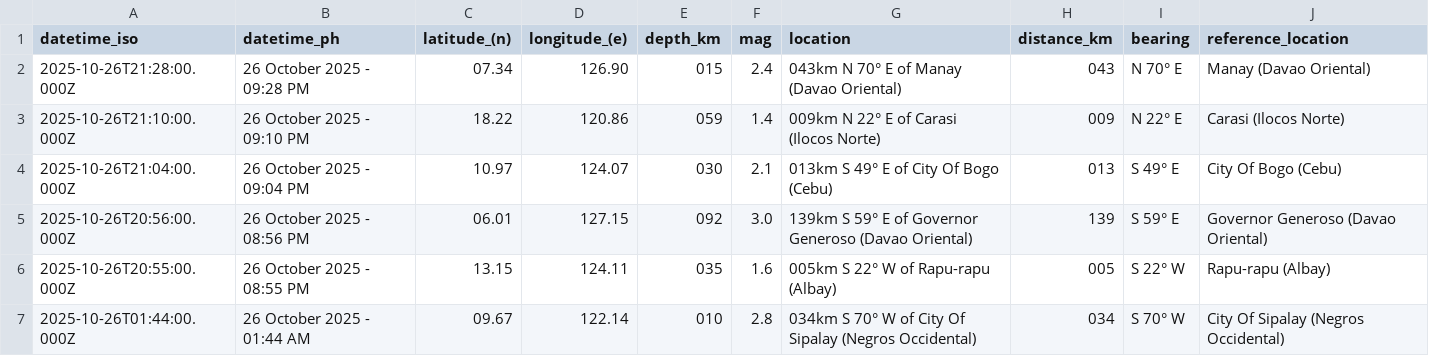
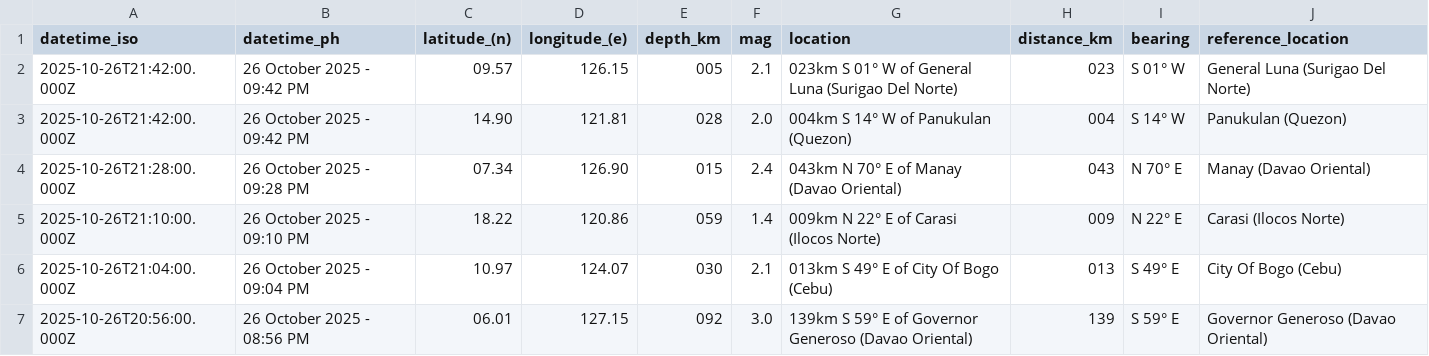
Before and after one commit to Waytii/chamthesleeptalker, a CSV file: earthquakes.csv, drawn as a sheet; only a part is shown; the shorter side is filled out with more unchanged rows.

```diff
--- a/earthquakes.csv
+++ b/earthquakes.csv
@@ -1,2 +1,4 @@
 datetime_iso,datetime_ph,latitude_(n),longitude_(e),depth_km,mag,location,distance_km,bearing,reference_location
+2025-10-26T21:42:00.000Z,26 October 2025 - 09:42 PM,09.57,126.15,005,2.1,023km S 01° W of General Luna (Surigao Del Norte),023,S 01° W,General Luna (Surigao Del Norte)
+2025-10-26T21:42:00.000Z,26 October 2025 - 09:42 PM,14.90,121.81,028,2.0,004km S 14° W of Panukulan (Quezon),004,S 14° W,Panukulan (Quezon)
 2025-10-26T21:28:00.000Z,26 October 2025 - 09:28 PM,07.34,126.90,015,2.4,043km N 70° E of Manay (Davao Oriental),043,N 70° E,Manay (Davao Oriental)
```
Also changed, not shown: earthquakes_past_24_hours.csv, earthquakes_past_7_days.csv, 5 other files.
